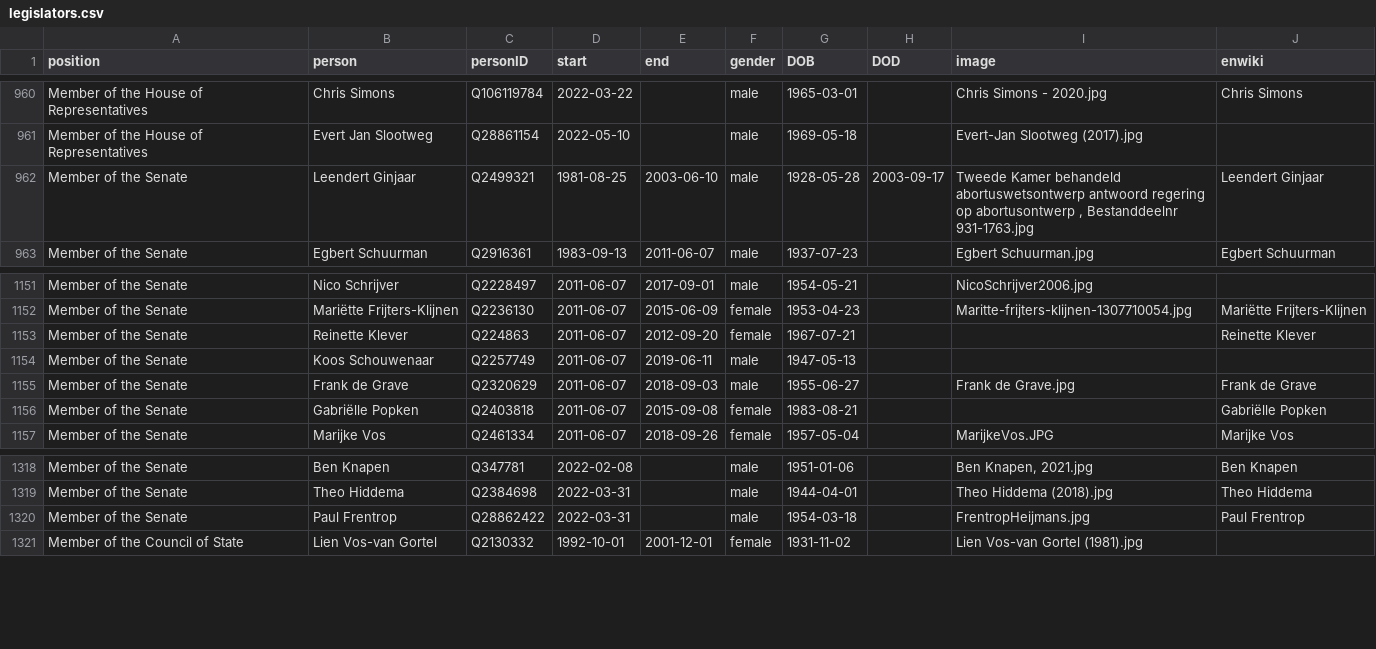
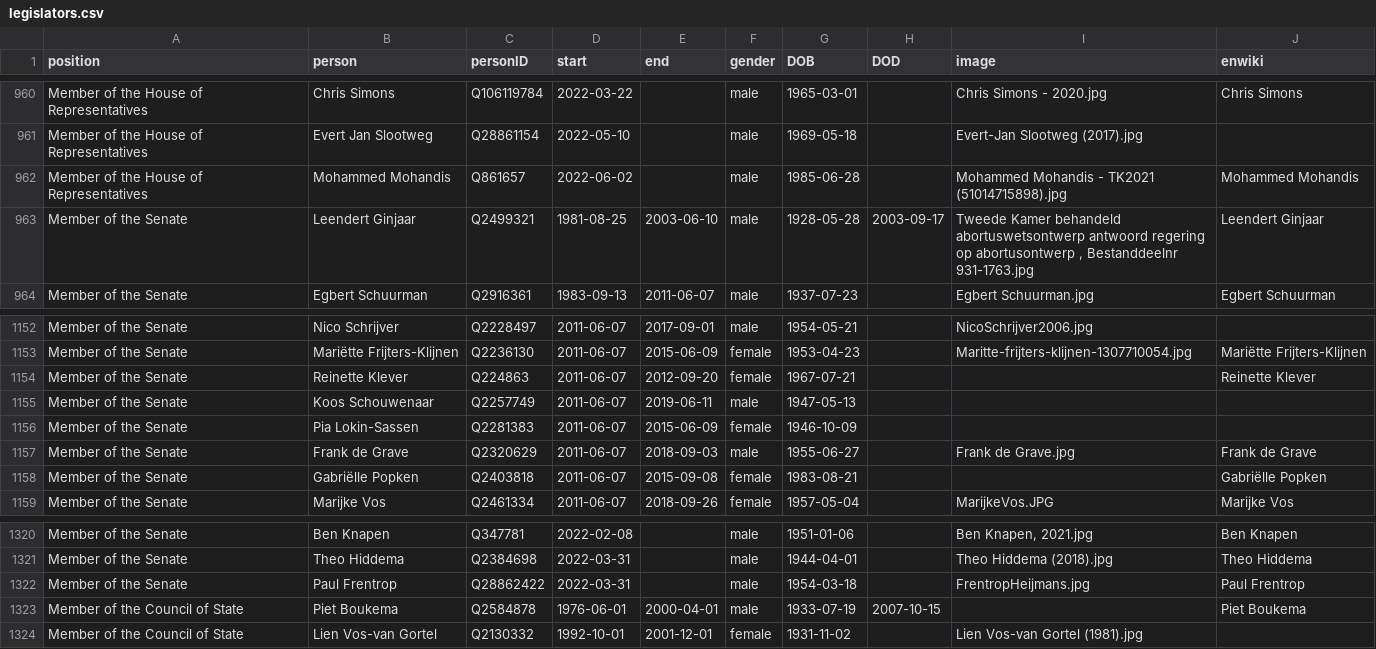
Before and after one commit to every-politician-scrapers/netherlands-cabinet, a CSV file: html/legislators.csv, drawn as a sheet; only a part is shown, gaps mark what is left out.

```diff
--- a/html/legislators.csv
+++ b/html/legislators.csv
@@ -961,2 +961,3 @@ Member of the House of Representatives,Chris Simons,Q106119784,2022-03-22,,male,
 Member of the House of Representatives,Evert Jan Slootweg,Q28861154,2022-05-10,,male,1969-05-18,,Evert-Jan Slootweg (2017).jpg,
+Member of the House of Representatives,Mohammed Mohandis,Q861657,2022-06-02,,male,1985-06-28,,Mohammed Mohandis - TK2021 (51014715898).jpg,Mohammed Mohandis
 Member of the Senate,Leendert Ginjaar,Q2499321,1981-08-25,2003-06-10,male,1928-05-28,2003-09-17,"Tweede Kamer behandeld abortuswetsontwerp antwoord regering op abortusontwerp , Bestanddeelnr 931-1763.jpg",Leendert Ginjaar
@@ -1154,2 +1155,3 @@ Member of the Senate,Reinette Klever,Q224863,2011-06-07,2012-09-20,female,1967-0
 Member of the Senate,Koos Schouwenaar,Q2257749,2011-06-07,2019-06-11,male,1947-05-13,,,
+Member of the Senate,Pia Lokin-Sassen,Q2281383,2011-06-07,2015-06-09,female,1946-10-09,,,
 Member of the Senate,Frank de Grave,Q2320629,2011-06-07,2018-09-03,male,1955-06-27,,Frank de Grave.jpg,Frank de Grave
@@ -1320,2 +1322,3 @@ Member of the Senate,Theo Hiddema,Q2384698,2022-03-31,,male,1944-04-01,,Theo Hid
 Member of the Senate,Paul Frentrop,Q28862422,2022-03-31,,male,1954-03-18,,FrentropHeijmans.jpg,Paul Frentrop
+Member of the Council of State,Piet Boukema,Q2584878,1976-06-01,2000-04-01,male,1933-07-19,2007-10-15,,Piet Boukema
 Member of the Council of State,Lien Vos-van Gortel,Q2130332,1992-10-01,2001-12-01,female,1931-11-02,,Lien Vos-van Gortel (1981).jpg,
```
Also changed, not shown: html/family.csv, html/positions.csv.
